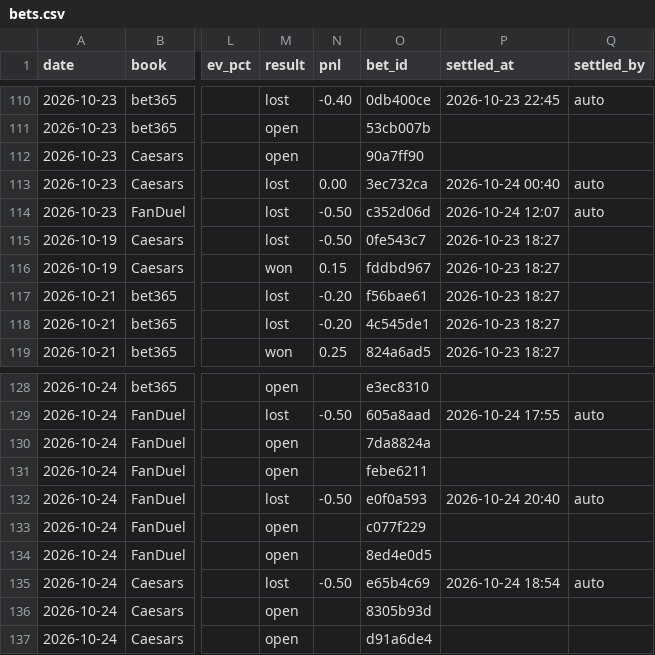
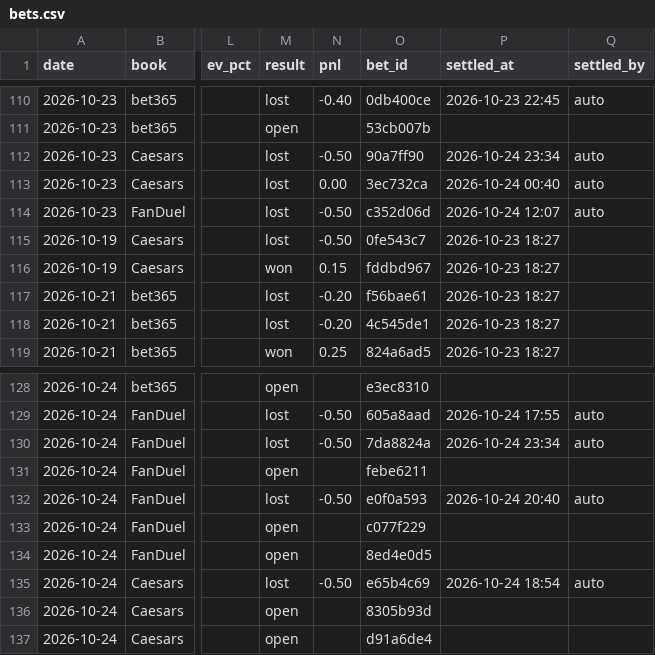
Before and after one commit to s-chuch/bet-dashboard, a CSV file: data/bets.csv, drawn as a sheet; only a part is shown, gaps mark what is left out; the diff names each change by its address in the sheet, - before the commit and + after, or states it on an @@ line.

```diff
--- a/data/bets.csv
+++ b/data/bets.csv
-M112 (result): open
+M112 (result): lost
-N112 (pnl): (empty)
+N112 (pnl): -0.50
-P112 (settled_at): (empty)
+P112 (settled_at): 2026-10-24 23:34
-Q112 (settled_by): (empty)
+Q112 (settled_by): auto
-M130 (result): open
+M130 (result): lost
-N130 (pnl): (empty)
+N130 (pnl): -0.50
-P130 (settled_at): (empty)
+P130 (settled_at): 2026-10-24 23:34
-Q130 (settled_by): (empty)
+Q130 (settled_by): auto
```
Also changed, not shown: data/ledger.csv, data/recommendations.csv, 4 other files.
